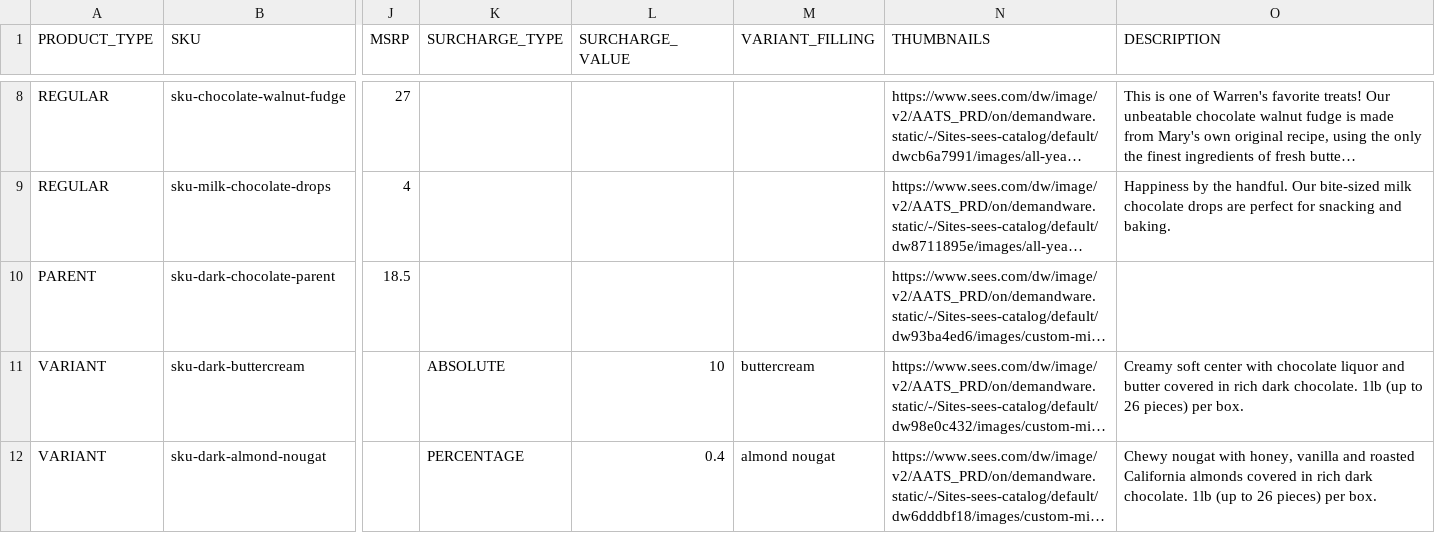
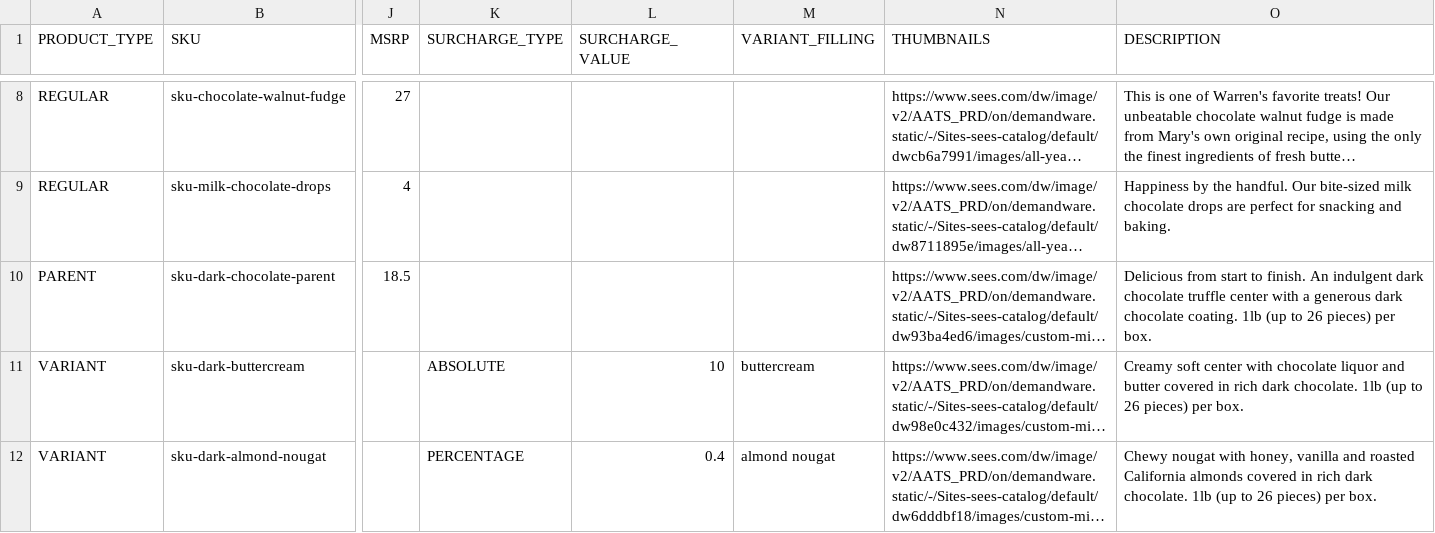
Before and after one commit to rirypheng/pwa-assets, a CSV file: imports/chocolate_products_prices.csv, drawn as a sheet; only a part is shown, gaps mark what is left out; long unchanged cells end in …; the diff names each change by its address in the sheet, - before the commit and + after, or states it on an @@ line.

```diff
--- a/imports/chocolate_products_prices.csv
+++ b/imports/chocolate_products_prices.csv
-O10 (DESCRIPTION): (empty)
+O10 (DESCRIPTION): Delicious from start to finish. An indulgent dark chocolate truffle center with a generous dark chocolate coating. 1lb (up to 26 pieces) per box.
```
Also changed, not shown: imports/chocolate_pricebook_invalid_surcharge_pricing.csv, 2 other files.
